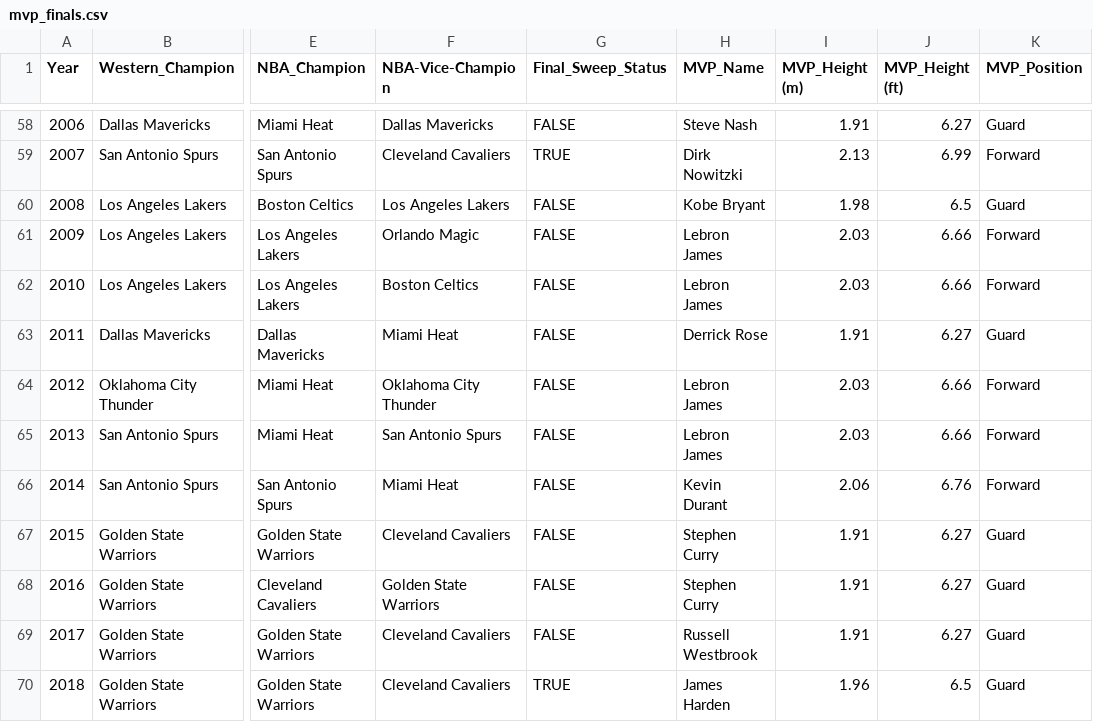
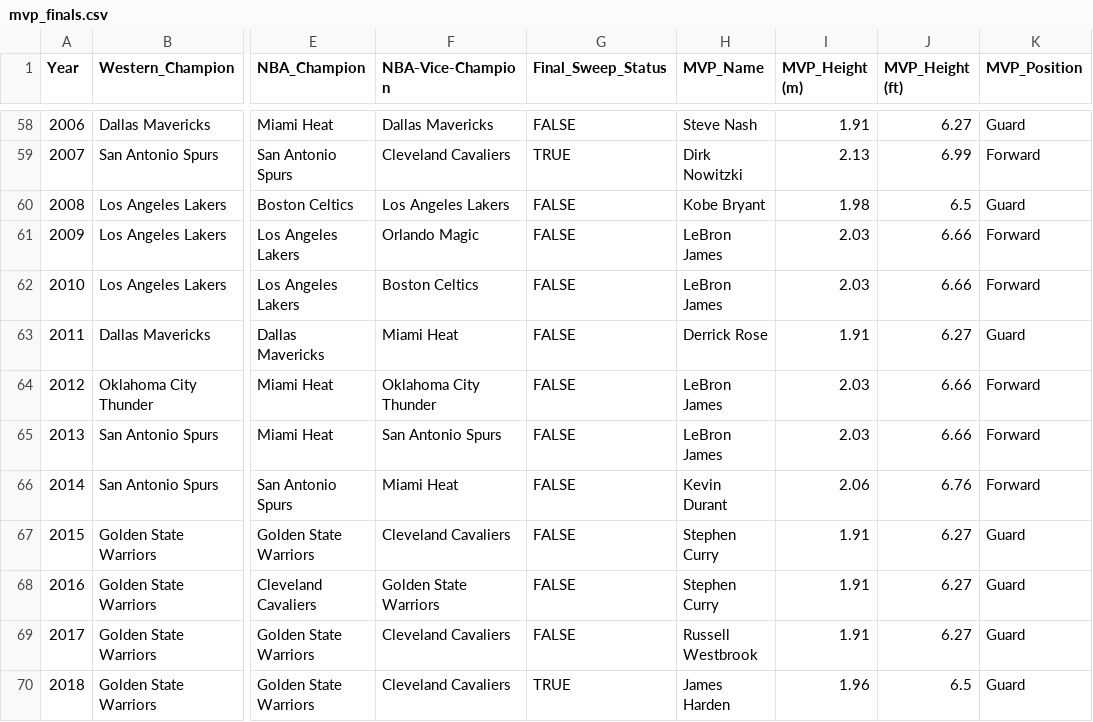
Before and after one commit to johnsethchong/ETL_Project, a CSV file: Resources/mvp_finals.csv, drawn as a sheet; only a part is shown, gaps mark what is left out; the diff names each change by its address in the sheet, - before the commit and + after, or states it on an @@ line.

```diff
--- a/Resources/mvp_finals.csv
+++ b/Resources/mvp_finals.csv
-H61:H62 (MVP_Name): Lebron James
+H61:H62 (MVP_Name): LeBron James
-H64:H65 (MVP_Name): Lebron James
+H64:H65 (MVP_Name): LeBron James
```
Also changed, not shown: 2 other files.
